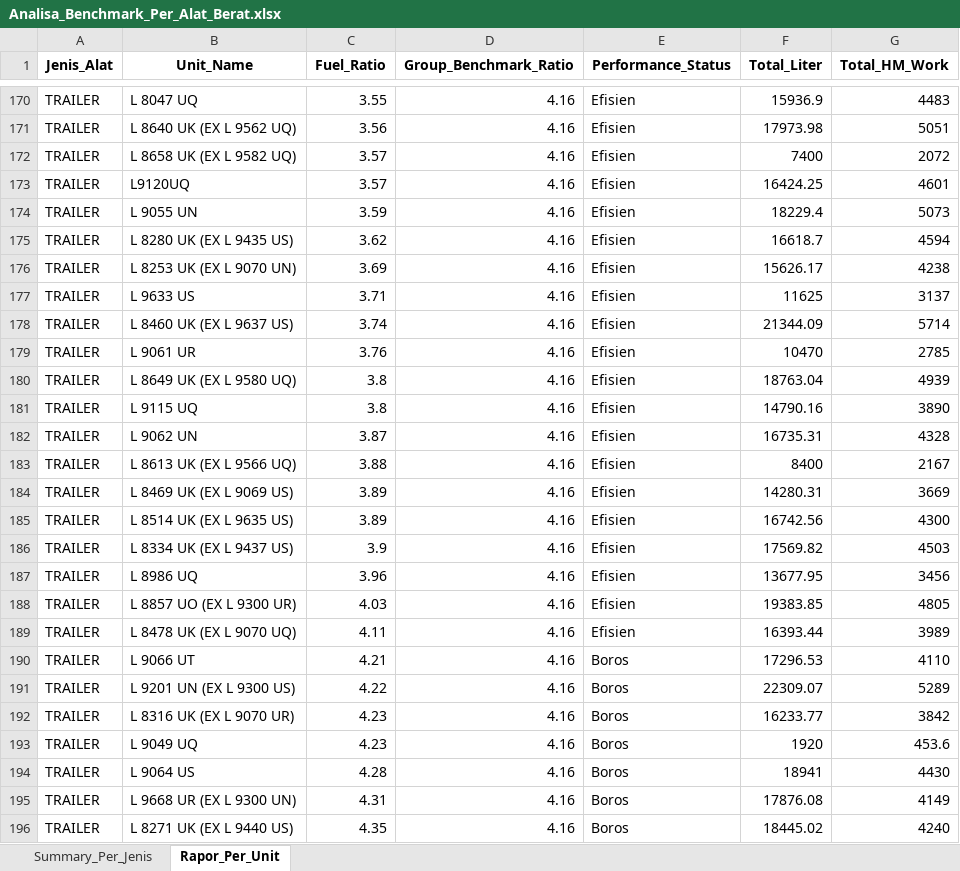
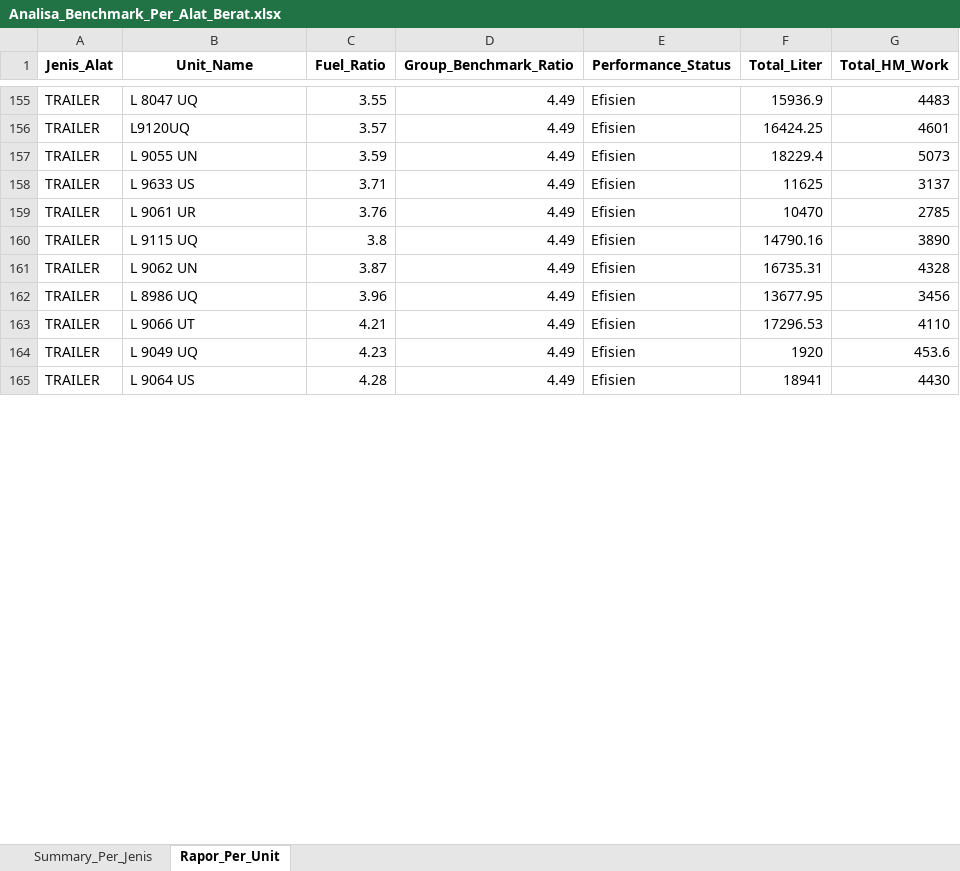
Before and after one commit to MichaelSugiarto/Analisa-Penggunaan-Bahan-Bakar-Alat-Berat, an Excel workbook: Analisa_Benchmark_Per_Alat_Berat.xlsx, sheet Rapor_Per_Unit, drawn as a sheet; only a part is shown, gaps mark what is left out; values as stored, in another font and other column widths than the file's, no borders; removed rows and columns are numbered as before the commit, all else as after; the diff covers the shown part only; the diff names each change by its address in the sheet, - before the commit and + after, or states it on an @@ line.

```diff
--- a/Analisa_Benchmark_Per_Alat_Berat.xlsx (sheet Rapor_Per_Unit)
+++ b/Analisa_Benchmark_Per_Alat_Berat.xlsx (sheet Rapor_Per_Unit)
-D155 (Group_Benchmark_Ratio): 4.16
+D155 (Group_Benchmark_Ratio): 4.49
-row 171: TRAILER | L 8640 UK (EX L 9562 UQ) | 3.56 | 4.16 | Efisien | 17973.98 | 5051
-row 172: TRAILER | L 8658 UK (EX L 9582 UQ) | 3.57 | 4.16 | Efisien | 7400 | 2072
-D156:D157 (Group_Benchmark_Ratio): 4.16
+D156:D157 (Group_Benchmark_Ratio): 4.49
-row 175: TRAILER | L 8280 UK (EX L 9435 US) | 3.62 | 4.16 | Efisien | 16618.7 | 4594
-row 176: TRAILER | L 8253 UK (EX L 9070 UN) | 3.69 | 4.16 | Efisien | 15626.17 | 4238
-D158 (Group_Benchmark_Ratio): 4.16
+D158 (Group_Benchmark_Ratio): 4.49
-row 178: TRAILER | L 8460 UK (EX L 9637 US) | 3.74 | 4.16 | Efisien | 21344.09 | 5714
-D159 (Group_Benchmark_Ratio): 4.16
+D159 (Group_Benchmark_Ratio): 4.49
-row 180: TRAILER | L 8649 UK (EX L 9580 UQ) | 3.8 | 4.16 | Efisien | 18763.04 | 4939
-D160:D161 (Group_Benchmark_Ratio): 4.16
+D160:D161 (Group_Benchmark_Ratio): 4.49
-row 183: TRAILER | L 8613 UK (EX L 9566 UQ) | 3.88 | 4.16 | Efisien | 8400 | 2167
-row 184: TRAILER | L 8469 UK (EX L 9069 US) | 3.89 | 4.16 | Efisien | 14280.31 | 3669
-row 185: TRAILER | L 8514 UK (EX L 9635 US) | 3.89 | 4.16 | Efisien | 16742.56 | 4300
-row 186: TRAILER | L 8334 UK (EX L 9437 US) | 3.9 | 4.16 | Efisien | 17569.82 | 4503
-D162 (Group_Benchmark_Ratio): 4.16
+D162 (Group_Benchmark_Ratio): 4.49
-row 188: TRAILER | L 8857 UO (EX L 9300 UR) | 4.03 | 4.16 | Efisien | 19383.85 | 4805
-row 189: TRAILER | L 8478 UK (EX L 9070 UQ) | 4.11 | 4.16 | Efisien | 16393.44 | 3989
-D163 (Group_Benchmark_Ratio): 4.16
+D163 (Group_Benchmark_Ratio): 4.49
-E163 (Performance_Status): Boros
+E163 (Performance_Status): Efisien
-row 191: TRAILER | L 9201 UN (EX L 9300 US) | 4.22 | 4.16 | Boros | 22309.07 | 5289
-row 192: TRAILER | L 8316 UK (EX L 9070 UR) | 4.23 | 4.16 | Boros | 16233.77 | 3842
-D164:D165 (Group_Benchmark_Ratio): 4.16
+D164:D165 (Group_Benchmark_Ratio): 4.49
-E164:E165 (Performance_Status): Boros
+E164:E165 (Performance_Status): Efisien
-row 195: TRAILER | L 9668 UR (EX L 9300 UN) | 4.31 | 4.16 | Boros | 17876.08 | 4149
-row 196: TRAILER | L 8271 UK (EX L 9440 US) | 4.35 | 4.16 | Boros | 18445.02 | 4240
```
Also changed, not shown: 4 added rows, 35 removed rows and 142 edited cells elsewhere in this sheet, sheet Summary_Per_Jenis, 3 other files.
